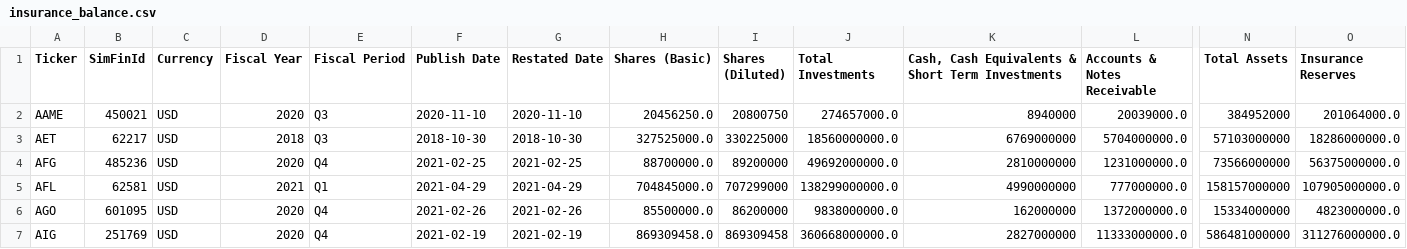
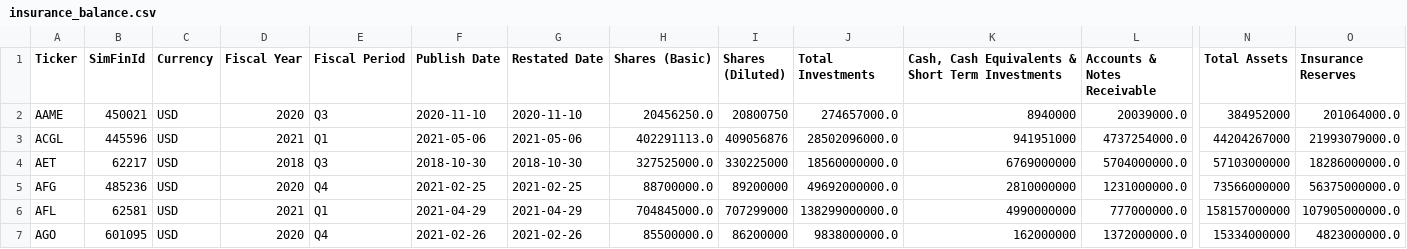
Before and after one commit to gardnmi/fundamental-stock-prediction, a CSV file: data/insurance_balance.csv, drawn as a sheet; only a part is shown, gaps mark what is left out; the shorter side is filled out with more unchanged rows; rows hold the shown columns only; the diff names each change by its address in the sheet, - before the commit and + after, or states it on an @@ line.

```diff
--- a/data/insurance_balance.csv
+++ b/data/insurance_balance.csv
+row 3: ACGL | 445596 | USD | 2021 | Q1 | 2021-05-06 | 2021-05-06 | 402291113.0 | 409056876 | 28502096000.0 | 941951000 | 4737254000.0 | 44204267000 | 21993079000.0
```
Also changed, not shown: analyst_growth_estimates.csv, data/insurance_features.csv, 22 other files.
